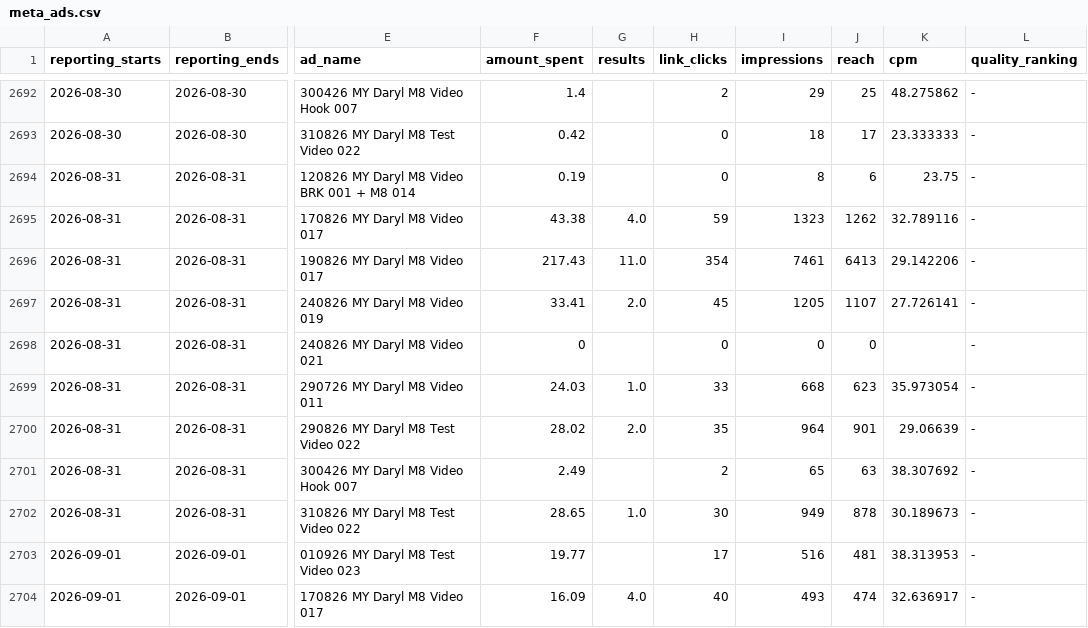
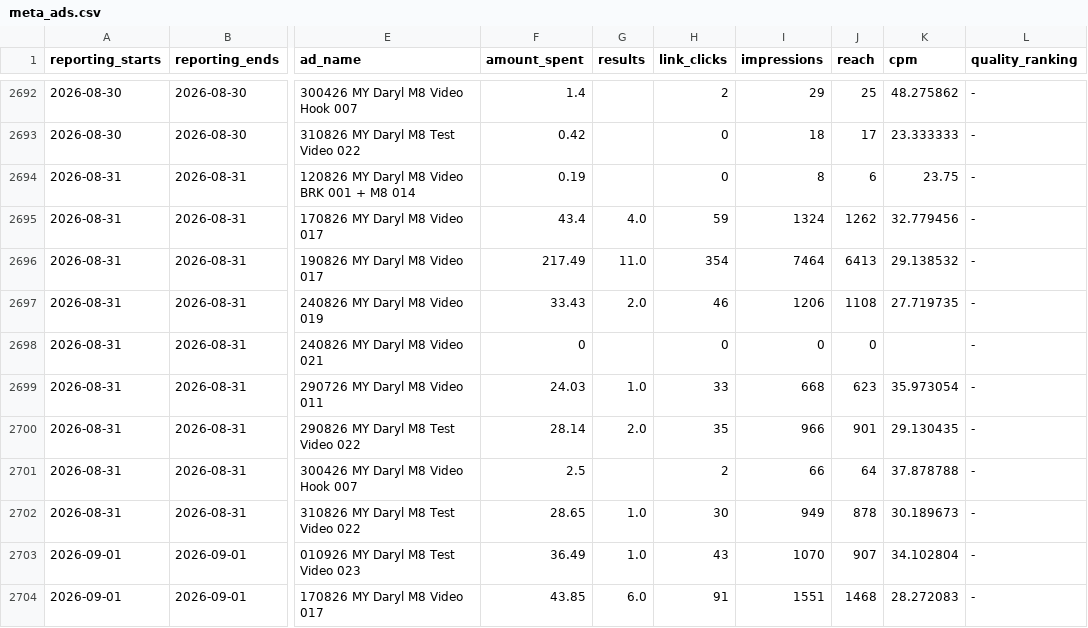
Before and after one commit to Sornphert/Movexercise8-analytics, a CSV file: data/meta_ads.csv, drawn as a sheet; only a part is shown, gaps mark what is left out; the diff covers the shown part only; the diff names each change by its address in the sheet, - before the commit and + after, or states it on an @@ line.

```diff
--- a/data/meta_ads.csv
+++ b/data/meta_ads.csv
-F2695 (amount_spent): 43.38
+F2695 (amount_spent): 43.4
-I2695 (impressions): 1323
+I2695 (impressions): 1324
-K2695 (cpm): 32.789116
+K2695 (cpm): 32.779456
-F2696 (amount_spent): 217.43
+F2696 (amount_spent): 217.49
-I2696 (impressions): 7461
+I2696 (impressions): 7464
-K2696 (cpm): 29.142206
+K2696 (cpm): 29.138532
-F2697 (amount_spent): 33.41
+F2697 (amount_spent): 33.43
-H2697 (link_clicks): 45
+H2697 (link_clicks): 46
-I2697 (impressions): 1205
+I2697 (impressions): 1206
-J2697 (reach): 1107
+J2697 (reach): 1108
-K2697 (cpm): 27.726141
+K2697 (cpm): 27.719735
-F2700 (amount_spent): 28.02
+F2700 (amount_spent): 28.14
-I2700 (impressions): 964
+I2700 (impressions): 966
-K2700 (cpm): 29.06639
+K2700 (cpm): 29.130435
-F2701 (amount_spent): 2.49
+F2701 (amount_spent): 2.5
-I2701 (impressions): 65
+I2701 (impressions): 66
-J2701 (reach): 63
+J2701 (reach): 64
-K2701 (cpm): 38.307692
+K2701 (cpm): 37.878788
-F2703 (amount_spent): 19.77
+F2703 (amount_spent): 36.49
-G2703 (results): (empty)
+G2703 (results): 1.0
-H2703 (link_clicks): 17
+H2703 (link_clicks): 43
-I2703 (impressions): 516
+I2703 (impressions): 1070
-J2703 (reach): 481
+J2703 (reach): 907
-K2703 (cpm): 38.313953
+K2703 (cpm): 34.102804
-F2704 (amount_spent): 16.09
+F2704 (amount_spent): 43.85
-G2704 (results): 4.0
+G2704 (results): 6.0
-H2704 (link_clicks): 40
+H2704 (link_clicks): 91
-I2704 (impressions): 493
+I2704 (impressions): 1551
-J2704 (reach): 474
+J2704 (reach): 1468
-K2704 (cpm): 32.636917
+K2704 (cpm): 28.272083
```
Also changed, not shown: 1 added row and 54 edited cells elsewhere in this file, data/meta_ad_creatives.csv.
